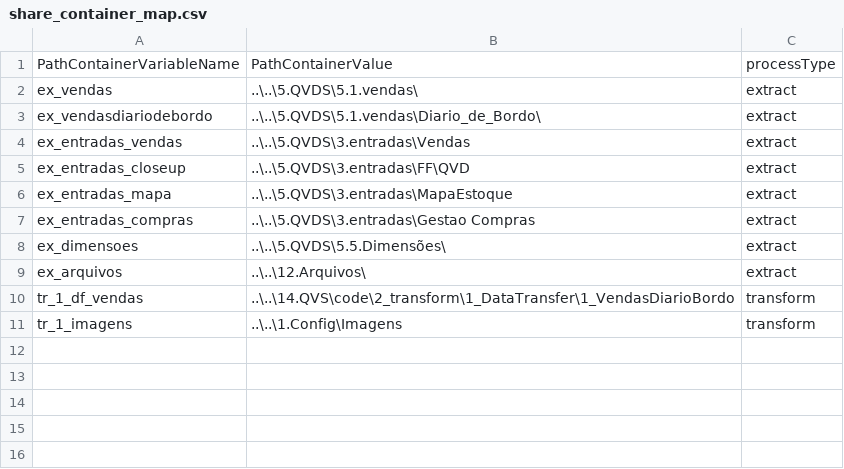
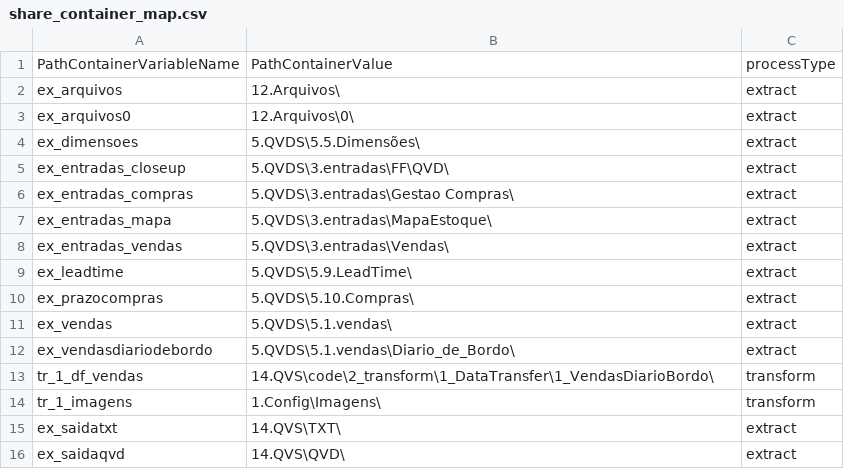
Before and after one commit to andrefrencl/14.QVS, a CSV file: Code/0_Framework/01_Comum/05_Container/share_container_map.csv, drawn as a sheet.

```diff
--- a/Code/0_Framework/01_Comum/05_Container/share_container_map.csv
+++ b/Code/0_Framework/01_Comum/05_Container/share_container_map.csv
@@ -1,11 +1,16 @@
 PathContainerVariableName, PathContainerValue, processType
-ex_vendas, ..\..\5.QVDS\5.1.vendas\, extract
-ex_vendasdiariodebordo, ..\..\5.QVDS\5.1.vendas\Diario_de_Bordo\, extract
-ex_entradas_vendas, ..\..\5.QVDS\3.entradas\Vendas, extract
-ex_entradas_closeup, ..\..\5.QVDS\3.entradas\FF\QVD, extract
-ex_entradas_mapa, ..\..\5.QVDS\3.entradas\MapaEstoque, extract
-ex_entradas_compras, ..\..\5.QVDS\3.entradas\Gestao Compras, extract
-ex_dimensoes, ..\..\5.QVDS\5.5.Dimensões\, extract
-ex_arquivos, ..\..\12.Arquivos\, extract
-tr_1_df_vendas, ..\..\14.QVS\code\2_transform\1_DataTransfer\1_VendasDiarioBordo, transform
-tr_1_imagens, ..\..\1.Config\Imagens, transform
+ex_arquivos, 12.Arquivos\, extract
+ex_arquivos0, 12.Arquivos\0\, extract
+ex_dimensoes, 5.QVDS\5.5.Dimensões\, extract
+ex_entradas_closeup, 5.QVDS\3.entradas\FF\QVD\, extract
+ex_entradas_compras, 5.QVDS\3.entradas\Gestao Compras\, extract
+ex_entradas_mapa, 5.QVDS\3.entradas\MapaEstoque\, extract
+ex_entradas_vendas, 5.QVDS\3.entradas\Vendas\, extract
+ex_leadtime, 5.QVDS\5.9.LeadTime\, extract
+ex_prazocompras, 5.QVDS\5.10.Compras\, extract
+ex_vendas, 5.QVDS\5.1.vendas\, extract
+ex_vendasdiariodebordo, 5.QVDS\5.1.vendas\Diario_de_Bordo\, extract
+tr_1_df_vendas, 14.QVS\code\2_transform\1_DataTransfer\1_VendasDiarioBordo\, transform
+tr_1_imagens, 1.Config\Imagens\, transform
+ex_saidatxt, 14.QVS\TXT\, extract
+ex_saidaqvd, 14.QVS\QVD\, extract
```
Also changed, not shown: 33 other files.
